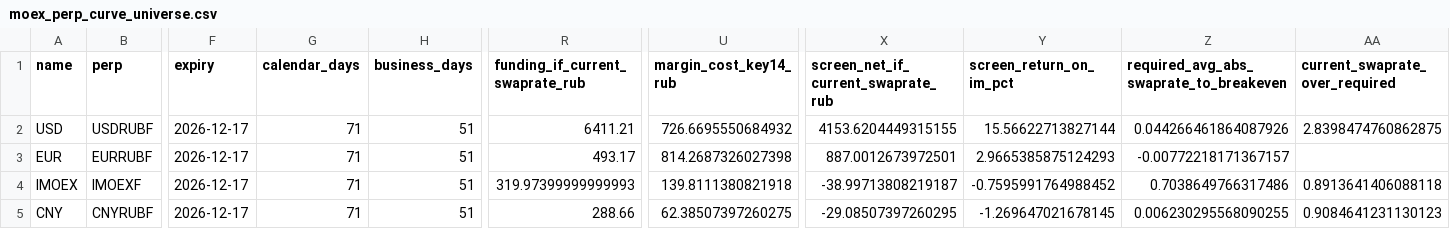
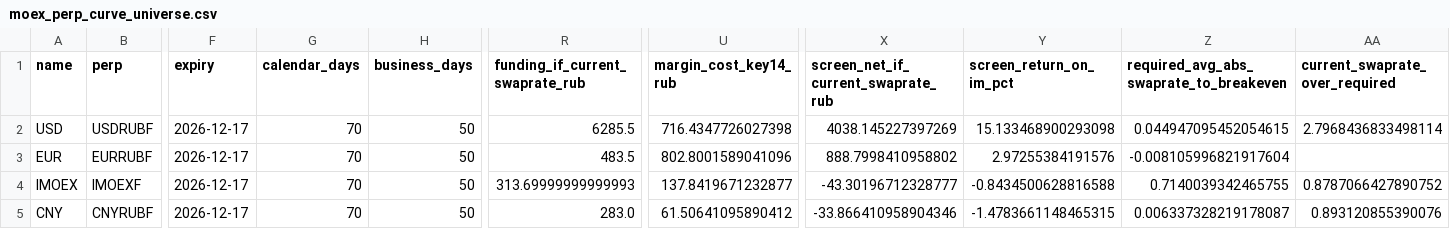
Before and after one commit to actforfoto-rgb/ETRN, a CSV file: NORM_LAB/ARBITRAGE_RADAR/results/moex_perp_curve_universe.csv, drawn as a sheet; only a part is shown, gaps mark what is left out; the diff covers the shown part only; the diff names each change by its address in the sheet, - before the commit and + after, or states it on an @@ line.

```diff
--- a/NORM_LAB/ARBITRAGE_RADAR/results/moex_perp_curve_universe.csv
+++ b/NORM_LAB/ARBITRAGE_RADAR/results/moex_perp_curve_universe.csv
-G2:G5 (calendar_days): 71
+G2:G5 (calendar_days): 70
-H2:H5 (business_days): 51
+H2:H5 (business_days): 50
-R2 (funding_if_current_swaprate_rub): 6411.21
+R2 (funding_if_current_swaprate_rub): 6285.5
-U2 (margin_cost_key14_rub): 726.6695550684932
+U2 (margin_cost_key14_rub): 716.4347726027398
-X2: 4153.6204449315155
+X2: 4038.145227397269
-Y2 (screen_return_on_im_pct): 15.56622713827144
+Y2 (screen_return_on_im_pct): 15.133468900293098
-Z2: 0.044266461864087926
+Z2: 0.044947095452054615
-AA2 (current_swaprate_over_required): 2.8398474760862875
+AA2 (current_swaprate_over_required): 2.7968436833498114
-R3 (funding_if_current_swaprate_rub): 493.17
+R3 (funding_if_current_swaprate_rub): 483.5
-U3 (margin_cost_key14_rub): 814.2687326027398
+U3 (margin_cost_key14_rub): 802.8001589041096
-X3: 887.0012673972501
+X3: 888.7998410958802
-Y3 (screen_return_on_im_pct): 2.9665385875124293
+Y3 (screen_return_on_im_pct): 2.97255384191576
-Z3: -0.00772218171367157
+Z3: -0.008105996821917604
-R4 (funding_if_current_swaprate_rub): 319.97399999999993
+R4 (funding_if_current_swaprate_rub): 313.69999999999993
-U4 (margin_cost_key14_rub): 139.8111380821918
+U4 (margin_cost_key14_rub): 137.8419671232877
-X4: -38.99713808219187
+X4: -43.30196712328777
-Y4 (screen_return_on_im_pct): -0.7595991764988452
+Y4 (screen_return_on_im_pct): -0.8434500628816588
-Z4: 0.7038649766317486
+Z4: 0.7140039342465755
-AA4 (current_swaprate_over_required): 0.8913641406088118
+AA4 (current_swaprate_over_required): 0.8787066427890752
-R5 (funding_if_current_swaprate_rub): 288.66
+R5 (funding_if_current_swaprate_rub): 283.0
-U5 (margin_cost_key14_rub): 62.38507397260275
+U5 (margin_cost_key14_rub): 61.50641095890412
-X5: -29.08507397260295
+X5: -33.866410958904346
-Y5 (screen_return_on_im_pct): -1.269647021678145
+Y5 (screen_return_on_im_pct): -1.4783661148465315
-Z5: 0.006230295568090255
+Z5: 0.006337328219178087
-AA5 (current_swaprate_over_required): 0.9084641231130123
+AA5 (current_swaprate_over_required): 0.893120855390076
```
Also changed, not shown: 24 edited cells elsewhere in this file, NORM_LAB/ARBITRAGE_RADAR/results/moex_m01_current.csv, NORM_LAB/ARBITRAGE_RADAR/results/moex_quarterly_perpetual_screen.csv, 11 other files.
